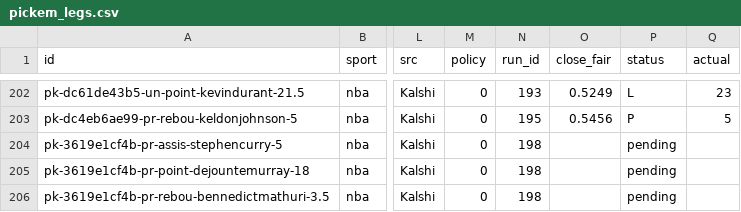
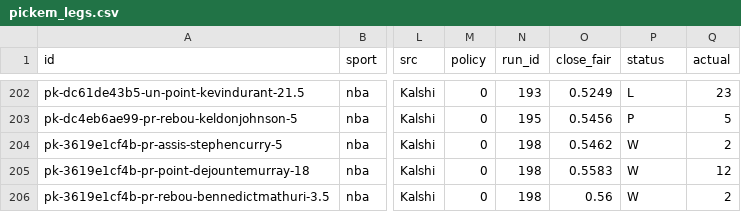
Before and after one commit to grahambirch99/closing-line-club, a CSV file: data/nba/pickem_legs.csv, drawn as a sheet; only a part is shown, gaps mark what is left out; the diff names each change by its address in the sheet, - before the commit and + after, or states it on an @@ line.

```diff
--- a/data/nba/pickem_legs.csv
+++ b/data/nba/pickem_legs.csv
-O204 (close_fair): (empty)
+O204 (close_fair): 0.5462
-P204:P206 (status): pending
+P204:P206 (status): W
-Q204 (actual): (empty)
+Q204 (actual): 2
-O205 (close_fair): (empty)
+O205 (close_fair): 0.5583
-Q205 (actual): (empty)
+Q205 (actual): 12
-O206 (close_fair): (empty)
+O206 (close_fair): 0.56
-Q206 (actual): (empty)
+Q206 (actual): 2
```
Also changed, not shown: 2 other files.
